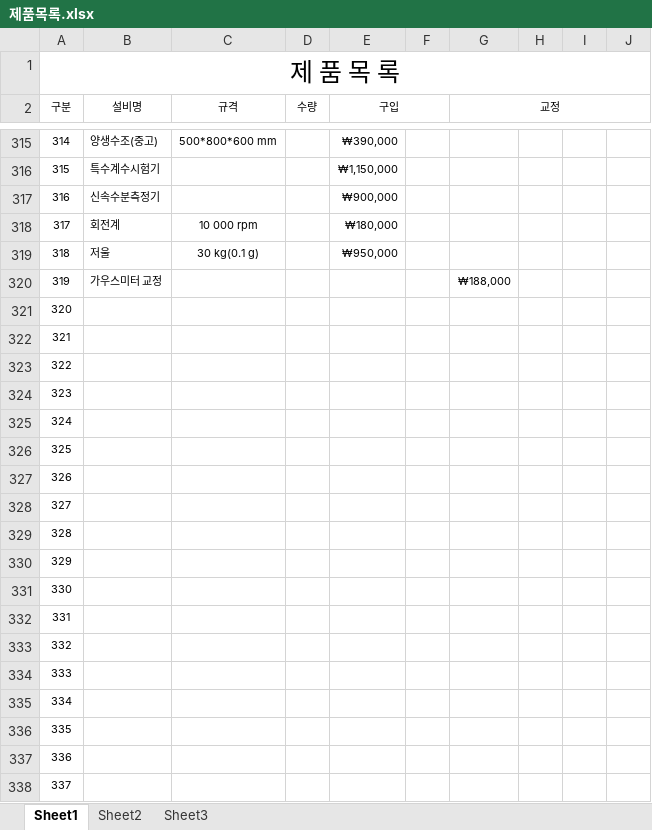
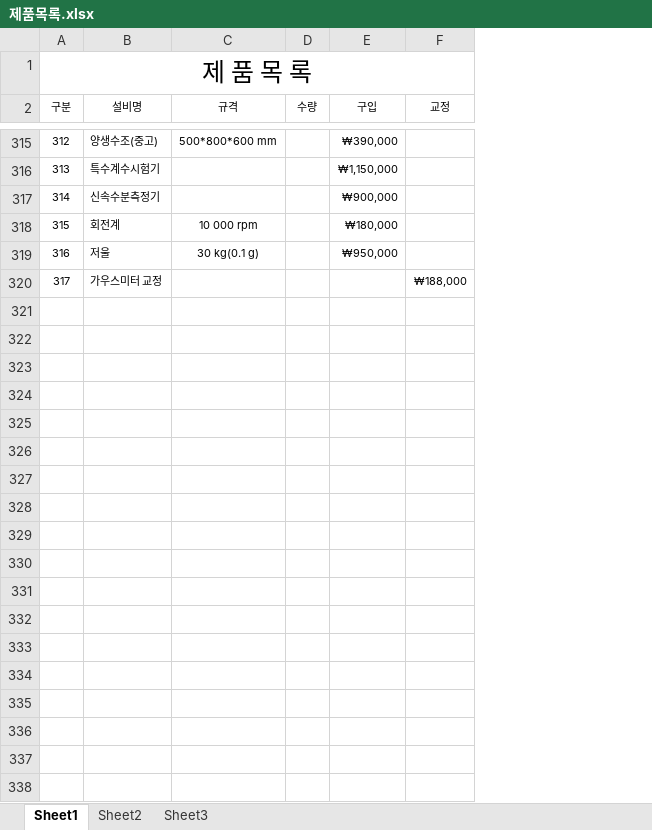
Before and after one commit to cldnjs/DK_Auto_Docs, an Excel workbook: 제품목록.xlsx, sheet Sheet1, drawn as a sheet; only a part is shown, gaps mark what is left out; values as stored, in another font and other column widths than the file's, no borders; the diff covers the shown part only; the diff names each change by its address in the sheet, - before the commit and + after, or states it on an @@ line.

```diff
--- a/제품목록.xlsx (sheet Sheet1)
+++ b/제품목록.xlsx (sheet Sheet1)
-column F, empty
-column H, empty
-column I, empty
-column J, empty
-E2:F2 merged
+E2:E3 merged
-G2:J2 merged
+F2:F3 merged
@@ column A (구분) renumbered between rows 68 and 320 @@
-row 321: 320
-row 322: 321
-row 323: 322
-row 324: 323
-row 325: 324
-row 326: 325
-row 327: 326
-row 328: 327
-row 329: 328
-row 330: 329
-row 331: 330
-row 332: 331
-row 333: 332
-row 334: 333
-row 335: 334
-row 336: 335
-row 337: 336
-row 338: 337
```
Also changed, not shown: 118 removed rows and 6 edited cells elsewhere in this sheet, formulas that keep their value, 2 other files.
